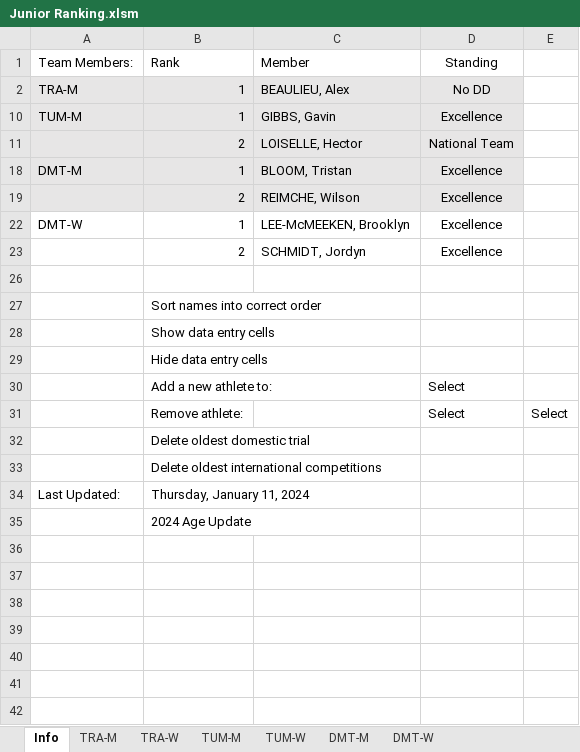
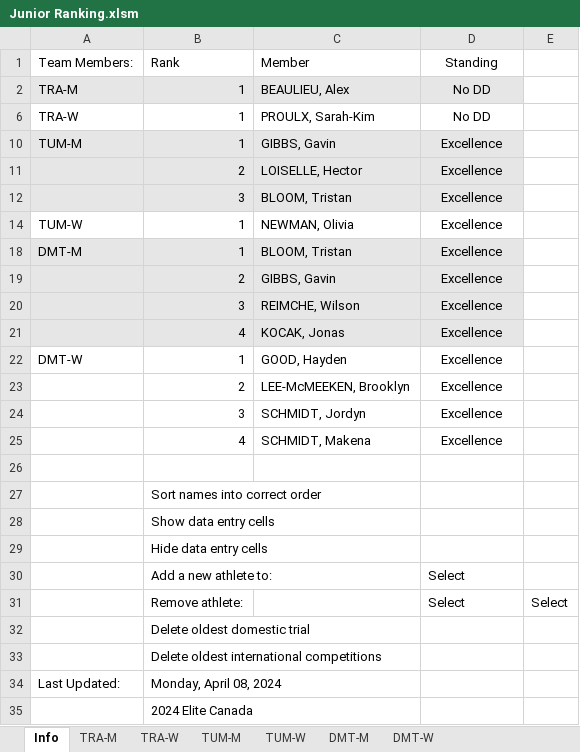
Before and after one commit to trampolinecanada/rankinglists, an Excel workbook: Junior Ranking.xlsm, sheet Info, drawn as a sheet; values as stored, in another font and other column widths than the file's, no borders; charts and pictures and conditional formats not drawn; 6 other sheets too large or unreadable and not compared; the diff names each change by its address in the sheet, - before the commit and + after, or states it on an @@ line.

Commit message:
2024 Elite Canada

```diff
--- a/Junior Ranking.xlsm (sheet Info)
+++ b/Junior Ranking.xlsm (sheet Info)
+row 6: TRA-W | 1 | PROULX, Sarah-Kim | No DD
-D11: National Team
+D11: Excellence
+row 12:  | 3 | BLOOM, Tristan | Excellence
+row 14: TUM-W | 1 | NEWMAN, Olivia | Excellence
-C19: REIMCHE, Wilson
+C19: GIBBS, Gavin
+row 20:  | 3 | REIMCHE, Wilson | Excellence
+row 21:  | 4 | KOCAK, Jonas | Excellence
-C22: LEE-McMEEKEN, Brooklyn
+C22: GOOD, Hayden
-C23: SCHMIDT, Jordyn
+C23: LEE-McMEEKEN, Brooklyn
+row 24:  | 3 | SCHMIDT, Jordyn | Excellence
+row 25:  | 4 | SCHMIDT, Makena | Excellence
-B34: Thursday, January 11, 2024
+B34: Monday, April 08, 2024
-B35: 2024 Age Update
+B35: 2024 Elite Canada
```
Also changed, not shown: 3 other files.
